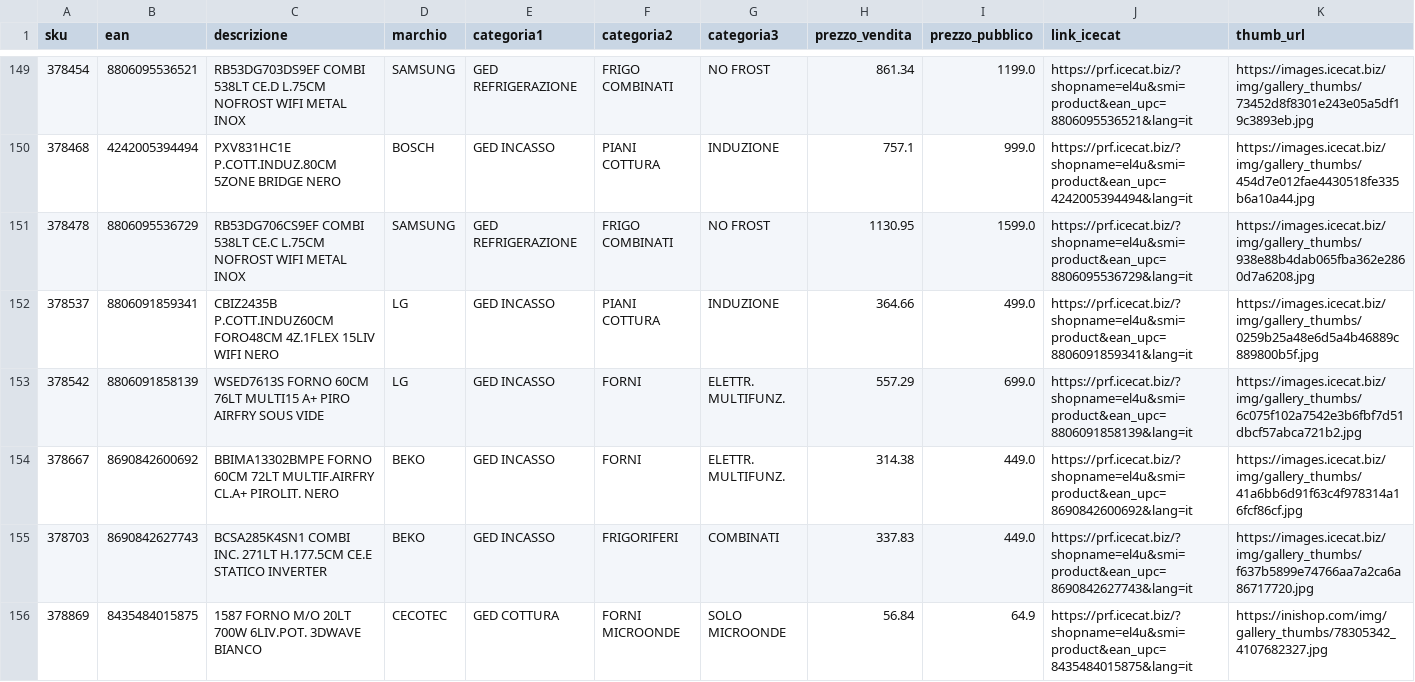
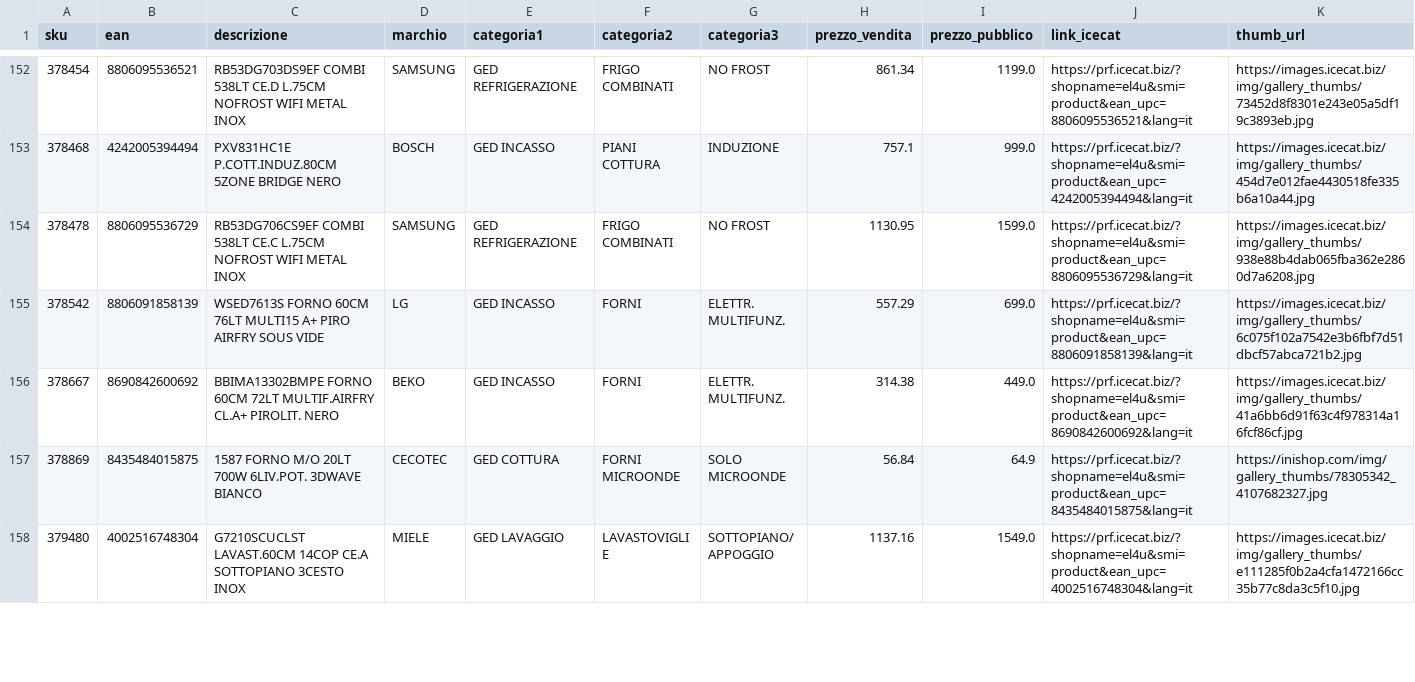
Before and after one commit to el4u-b2b/listino-b2b, a CSV file: listino_B2B.csv, drawn as a sheet; only a part is shown, gaps mark what is left out; the shorter side is filled out with more unchanged rows; removed rows and columns are numbered as before the commit, all else as after; rows hold the shown columns only; the diff covers the shown part only; the diff names each change by its address in the sheet, - before the commit and + after, or states it on an @@ line.

```diff
--- a/listino_B2B.csv
+++ b/listino_B2B.csv
-row 152: 378537 | 8806091859341 | CBIZ2435B P.COTT.INDUZ60CM FORO48CM 4Z.1FLEX 15LIV WIFI NERO | LG | GED INCASSO | PIANI COTTURA | INDUZIONE | 364.66 | 499.0 | https://prf.icecat.biz/?shopname=el4u&smi=product&ean_upc=8806091859341&lang=it | https://images.icecat.biz/img/gallery_thumbs/0259b25a48e6d5a4b46889c889800b5f.jpg
-row 155: 378703 | 8690842627743 | BCSA285K4SN1 COMBI INC. 271LT H.177.5CM CE.E STATICO INVERTER | BEKO | GED INCASSO | FRIGORIFERI | COMBINATI | 337.83 | 449.0 | https://prf.icecat.biz/?shopname=el4u&smi=product&ean_upc=8690842627743&lang=it | https://images.icecat.biz/img/gallery_thumbs/f637b5899e74766aa7a2ca6a86717720.jpg
```
Also changed, not shown: 9 added rows, 2 removed rows and 8 edited cells elsewhere in this file, 1 other file.
